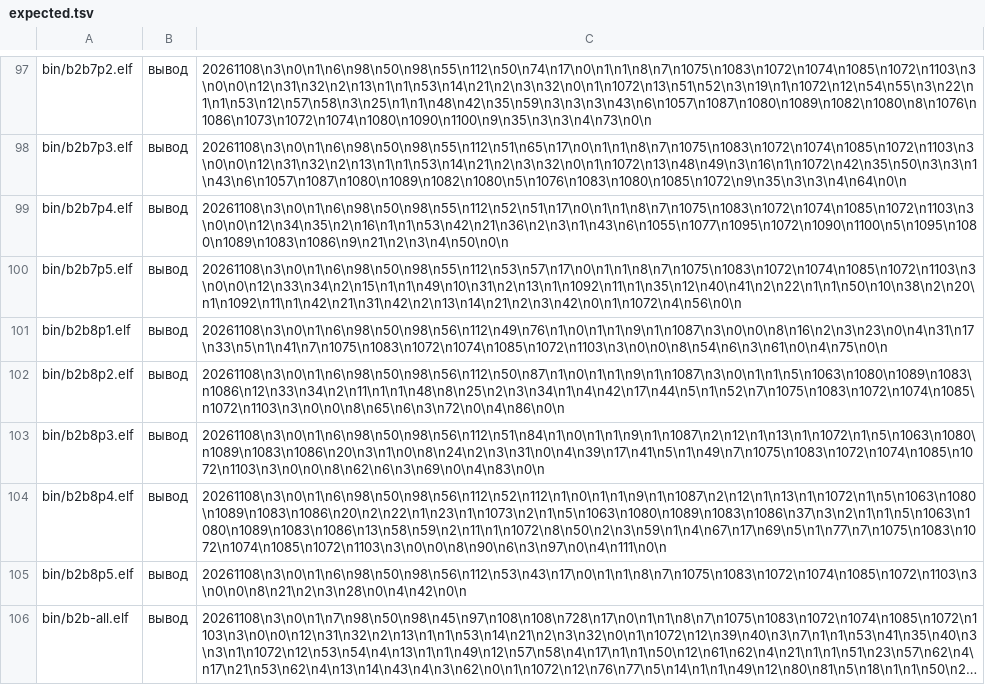
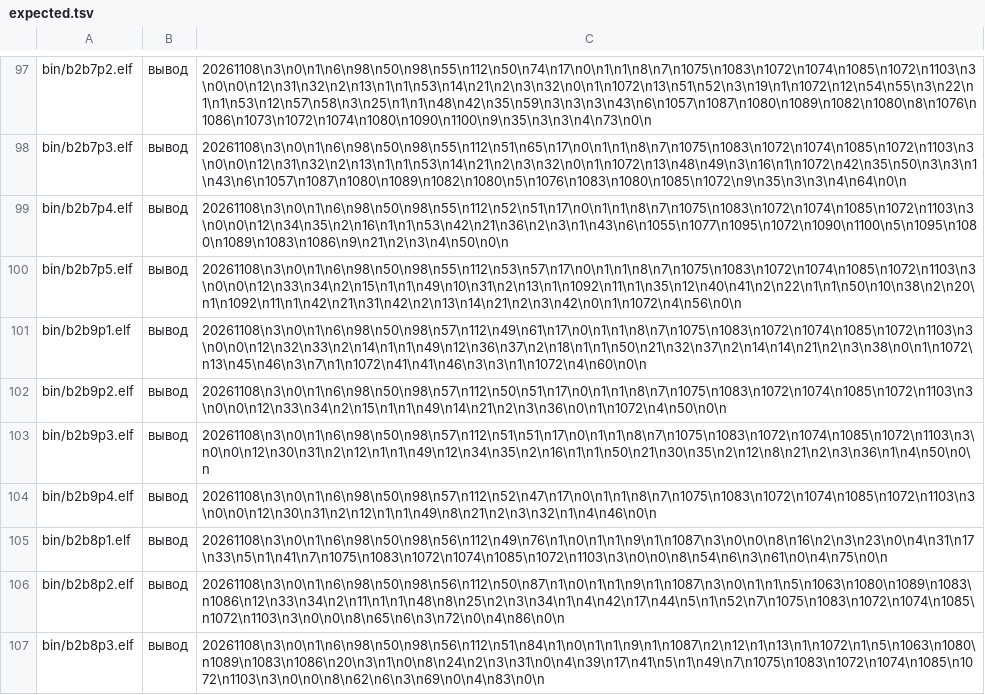
Before and after one commit to mmpfrmvbg/osnova-fabrica, a TSV file: tools/e2k-hardware/expected.tsv, drawn as a sheet; only a part is shown, gaps mark what is left out; the shorter side is filled out with more unchanged rows; long unchanged cells end in …; the diff names each change by its address in the sheet, - before the commit and + after, or states it on an @@ line.

```diff
--- a/tools/e2k-hardware/expected.tsv
+++ b/tools/e2k-hardware/expected.tsv
+row 101: bin/b2b9p1.elf | вывод | 20261108\n3\n0\n1\n6\n98\n50\n98\n57\n112\n49\n61\n17\n0\n1\n1\n8\n7\n1075\n1083\n1072\n1074\n1085\n1072\n1103\n3\n0\n0\n12\n32\n33\n2\n14\n1\n1\n49\n12\n36\n37\n2\n18\n1\n1\n50\n21\n32\n37\n2\n14\n14\n21\n2\n3\n38\n0\n1\n1072\n13\n45\n46\n3\n7\n1\n1072\n41\n41\n46\n3\n3\n1\n1072\n4\n60\n0\n
+row 102: bin/b2b9p2.elf | вывод | 20261108\n3\n0\n1\n6\n98\n50\n98\n57\n112\n50\n51\n17\n0\n1\n1\n8\n7\n1075\n1083\n1072\n1074\n1085\n1072\n1103\n3\n0\n0\n12\n33\n34\n2\n15\n1\n1\n49\n14\n21\n2\n3\n36\n0\n1\n1072\n4\n50\n0\n
+row 103: bin/b2b9p3.elf | вывод | 20261108\n3\n0\n1\n6\n98\n50\n98\n57\n112\n51\n51\n17\n0\n1\n1\n8\n7\n1075\n1083\n1072\n1074\n1085\n1072\n1103\n3\n0\n0\n12\n30\n31\n2\n12\n1\n1\n49\n12\n34\n35\n2\n16\n1\n1\n50\n21\n30\n35\n2\n12\n8\n21\n2\n3\n36\n1\n4\n50\n0\n
+row 104: bin/b2b9p4.elf | вывод | 20261108\n3\n0\n1\n6\n98\n50\n98\n57\n112\n52\n47\n17\n0\n1\n1\n8\n7\n1075\n1083\n1072\n1074\n1085\n1072\n1103\n3\n0\n0\n12\n30\n31\n2\n12\n1\n1\n49\n8\n21\n2\n3\n32\n1\n4\n46\n0\n
```
Also changed, not shown: 4 other files.
